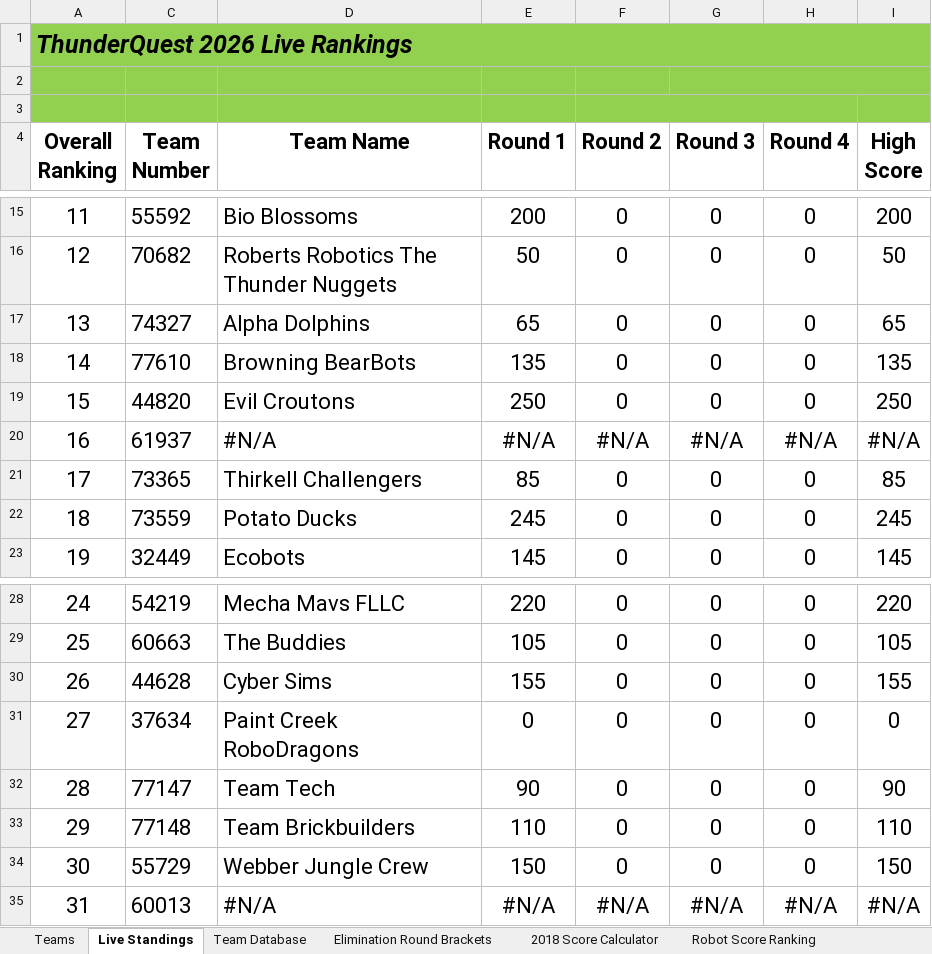
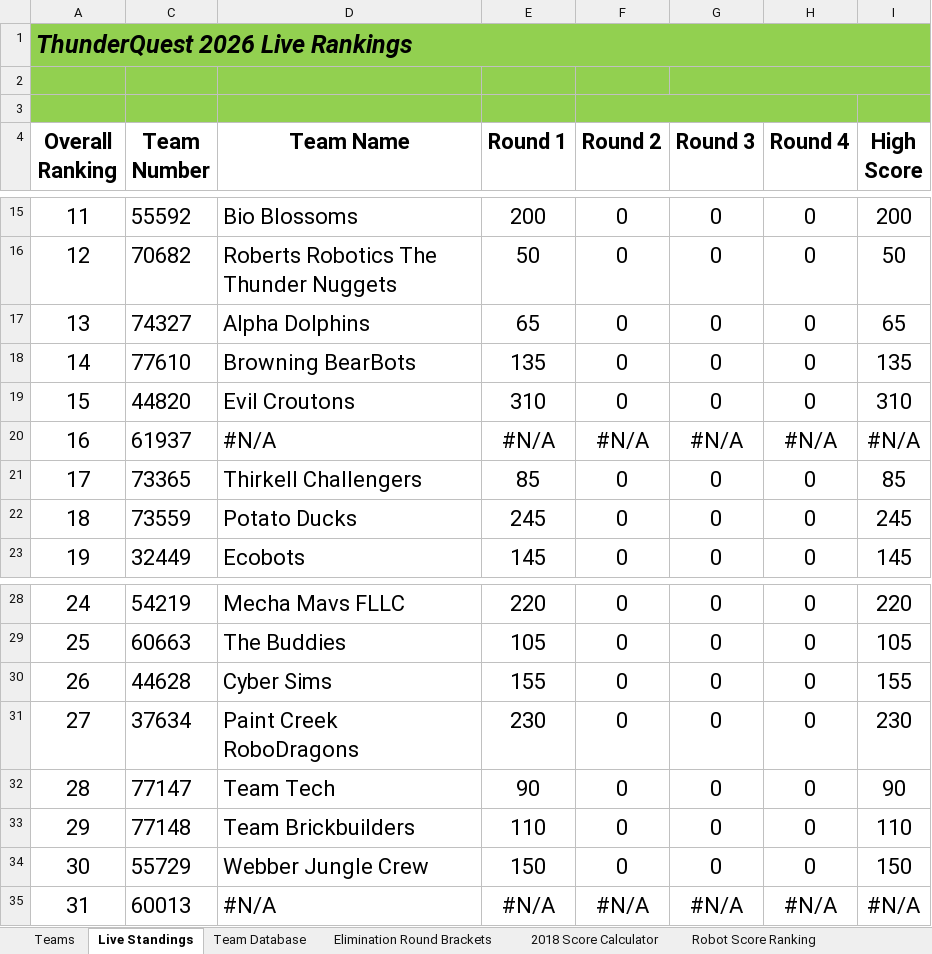
Before and after one commit to Team217/thunderquest.github.io, an Excel workbook: data/TQ 2026 Scoring Program - Tournament.xlsm, sheet Live Standings, drawn as a sheet; only a part is shown, gaps mark what is left out; values as stored, in another font and other column widths than the file's, no borders; charts and pictures not drawn; the diff names each change by its address in the sheet, - before the commit and + after, or states it on an @@ line.

Commit message:
Round 1 done & 44820 updated score

```diff
--- a/data/TQ 2026 Scoring Program - Tournament.xlsm (sheet Live Standings)
+++ b/data/TQ 2026 Scoring Program - Tournament.xlsm (sheet Live Standings)
-E19 (Round 1): 250
+E19 (Round 1): 310
-I19 (High Score): 250
+I19 (High Score): 310
-E31 (Round 1): 0
+E31 (Round 1): 230
-I31 (High Score): 0
+I31 (High Score): 230
```
Also changed, not shown: sheet Team Database, hidden cells.
